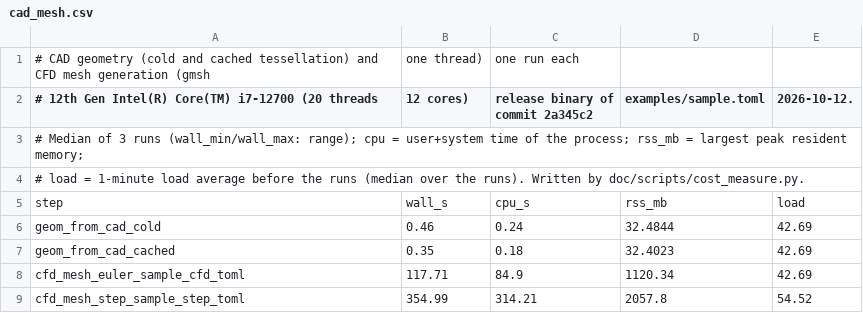
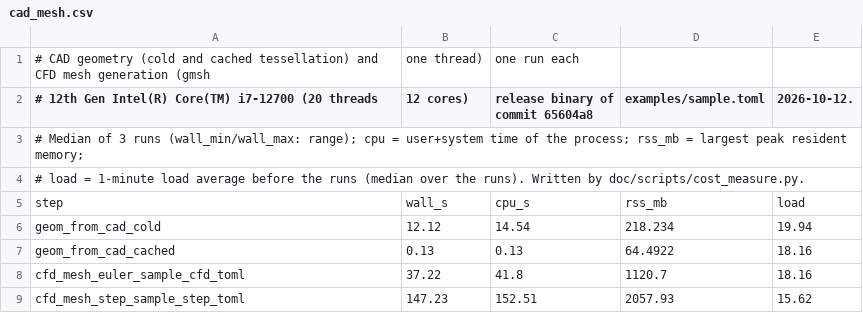
Before and after one commit to ddd3h/ignisyeet, a CSV file: doc/data/cost/cad_mesh.csv, drawn as a sheet.

```diff
--- a/doc/data/cost/cad_mesh.csv
+++ b/doc/data/cost/cad_mesh.csv
@@ -1,3 +1,3 @@
 # CAD geometry (cold and cached tessellation) and CFD mesh generation (gmsh, one thread), one run each
-# 12th Gen Intel(R) Core(TM) i7-12700 (20 threads, 12 cores), release binary of commit 2a345c2, examples/sample.toml, 2026-10-12.
+# 12th Gen Intel(R) Core(TM) i7-12700 (20 threads, 12 cores), release binary of commit 65604a8, examples/sample.toml, 2026-10-12.
 # Median of 3 runs (wall_min/wall_max: range); cpu = user+system time of the process; rss_mb = largest peak resident memory;
@@ -5,5 +5,5 @@
 step,wall_s,cpu_s,rss_mb,load
-geom_from_cad_cold,0.46,0.24,32.4844,42.69
-geom_from_cad_cached,0.35,0.18,32.4023,42.69
-cfd_mesh_euler_sample_cfd_toml,117.71,84.9,1120.34,42.69
-cfd_mesh_step_sample_step_toml,354.99,314.21,2057.8,54.52
+geom_from_cad_cold,12.12,14.54,218.234,19.94
+geom_from_cad_cached,0.13,0.13,64.4922,18.16
+cfd_mesh_euler_sample_cfd_toml,37.22,41.8,1120.7,18.16
+cfd_mesh_step_sample_step_toml,147.23,152.51,2057.93,15.62
```
Also changed, not shown: doc/data/cost/threads_quoted.csv, 3 other files.
